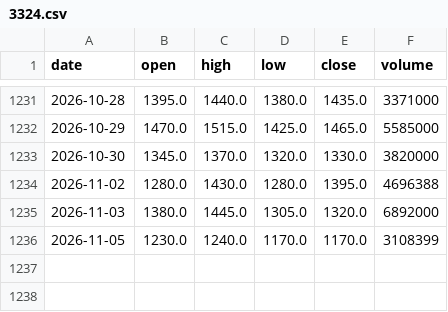
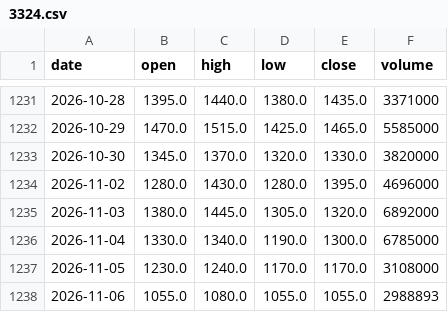
Before and after one commit to ShibaKen223/Investment-Project, a CSV file: data/history/3324.csv, drawn as a sheet; only a part is shown, gaps mark what is left out.

```diff
--- a/data/history/3324.csv
+++ b/data/history/3324.csv
@@ -1233,4 +1233,6 @@ date,open,high,low,close,volume
 2026-10-30,1345.0,1370.0,1320.0,1330.0,3820000
-2026-11-02,1280.0,1430.0,1280.0,1395.0,4696388
+2026-11-02,1280.0,1430.0,1280.0,1395.0,4696000
 2026-11-03,1380.0,1445.0,1305.0,1320.0,6892000
-2026-11-05,1230.0,1240.0,1170.0,1170.0,3108399
+2026-11-04,1330.0,1340.0,1190.0,1300.0,6785000
+2026-11-05,1230.0,1240.0,1170.0,1170.0,3108000
+2026-11-06,1055.0,1080.0,1055.0,1055.0,2988893
```
Also changed, not shown: data/history/1303.csv, data/history/2308.csv, 12 other files.
